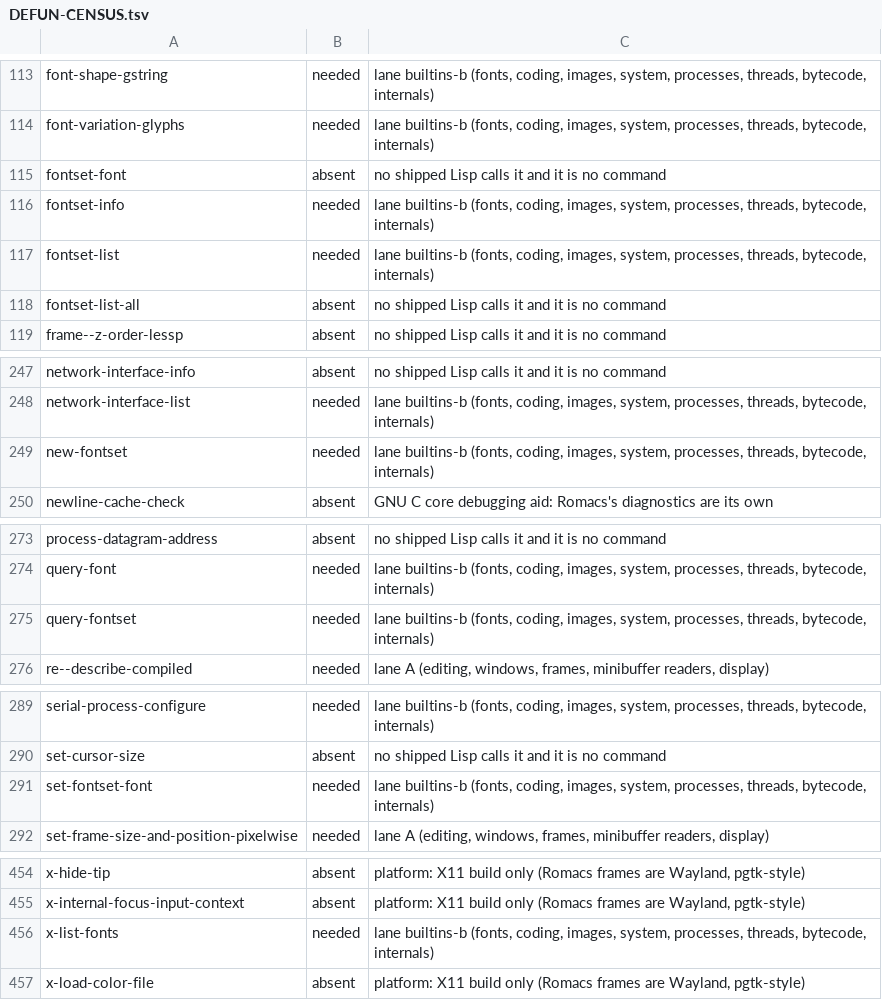
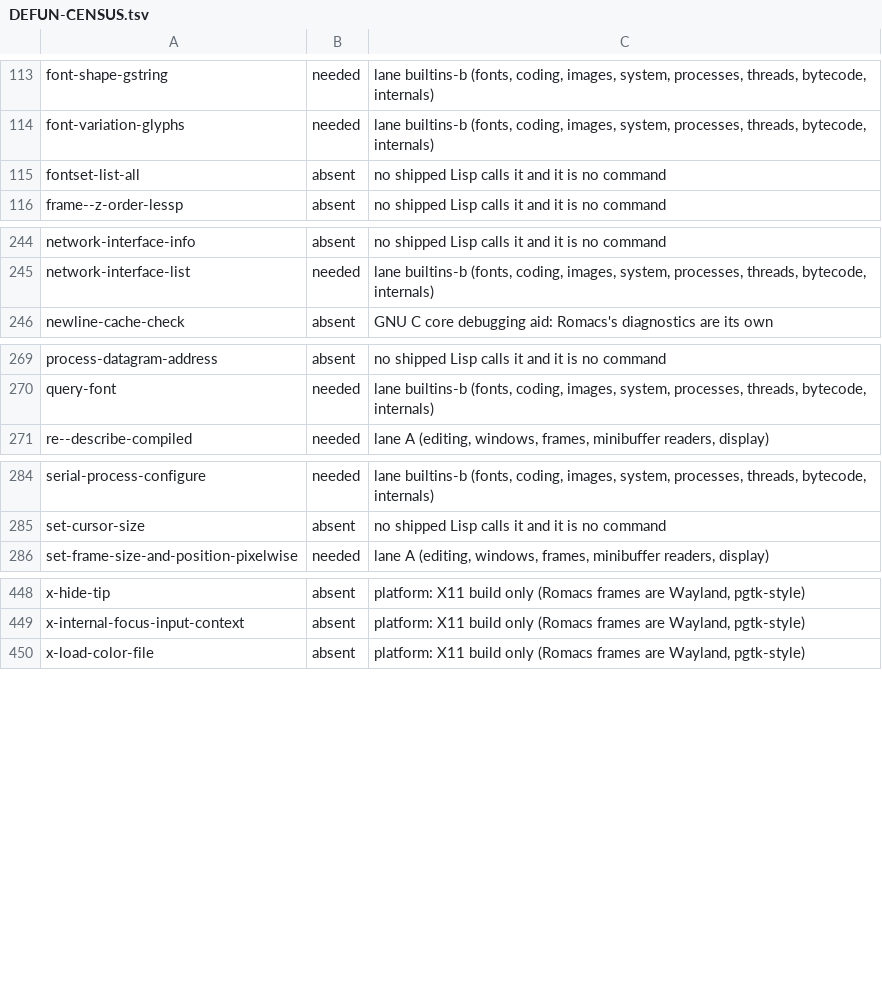
Before and after one commit to romacs-org/romacs, a TSV file: DEFUN-CENSUS.tsv, drawn as a sheet; only a part is shown, gaps mark what is left out.

Commit message:
font: Fontsets, with the rules steering what paints
set-fontset-font was void, so init files that call it failed, and painting
had one fixed rule for emoji. new-fontset, query-fontset, fontset-list,
fontset-info, fontset-font and x-list-fonts are here too.

The rules are one persistent table in romacs-layout-input: a 64-way trie over
characters holding two-ended lists of font-defs, shared through Arc, so an
edit after a snapshot copies a few nodes whatever else the table holds. The
VM owns every fontset and the name index; FrameSnapshot and MeasureInput
carry the default and frame fontsets, the charset order and a revision.

The resolver searches as fontset_font does: the frame fontset's group, the
default's, then their fallbacks, a nil ending that fontset's search and
nothing found meaning the no-font glyph. Specs list through Fontconfig by
family, registry, :script, :lang and :otf as ftfont_spec_pattern asks, one
listing a spec with each face's charset, and a group sorts by charset
priority as reorder_font_vector does. ASCII stays the face's font, and
use-default-font-for-symbols the face's first for the symbol script.

A new revision retires every resolver answer, the host's character answers
before a query, and the repaint check. Painting records the fonts it opens in
the published state, which is what fontset-info names. The default rules are
built once in the loadup chain and staged, so a launch pays nothing and a
batch session keeps GNU's empty table; the display's opening installs them
and makes the frame's fontset. An ASCII rule on it sets the default face.

```diff
--- a/DEFUN-CENSUS.tsv
+++ b/DEFUN-CENSUS.tsv
@@ -114,5 +114,2 @@ font-shape-gstring	needed	lane builtins-b (fonts, coding, images, system, proces
 font-variation-glyphs	needed	lane builtins-b (fonts, coding, images, system, processes, threads, bytecode, internals)
-fontset-font	absent	no shipped Lisp calls it and it is no command
-fontset-info	needed	lane builtins-b (fonts, coding, images, system, processes, threads, bytecode, internals)
-fontset-list	needed	lane builtins-b (fonts, coding, images, system, processes, threads, bytecode, internals)
 fontset-list-all	absent	no shipped Lisp calls it and it is no command
@@ -248,3 +245,2 @@ network-interface-info	absent	no shipped Lisp calls it and it is no command
 network-interface-list	needed	lane builtins-b (fonts, coding, images, system, processes, threads, bytecode, internals)
-new-fontset	needed	lane builtins-b (fonts, coding, images, system, processes, threads, bytecode, internals)
 newline-cache-check	absent	GNU C core debugging aid: Romacs's diagnostics are its own
@@ -274,3 +270,2 @@ process-datagram-address	absent	no shipped Lisp calls it and it is no command
 query-font	needed	lane builtins-b (fonts, coding, images, system, processes, threads, bytecode, internals)
-query-fontset	needed	lane builtins-b (fonts, coding, images, system, processes, threads, bytecode, internals)
 re--describe-compiled	needed	lane A (editing, windows, frames, minibuffer readers, display)
@@ -290,3 +285,2 @@ serial-process-configure	needed	lane builtins-b (fonts, coding, images, system,
 set-cursor-size	absent	no shipped Lisp calls it and it is no command
-set-fontset-font	needed	lane builtins-b (fonts, coding, images, system, processes, threads, bytecode, internals)
 set-frame-size-and-position-pixelwise	needed	lane A (editing, windows, frames, minibuffer readers, display)
@@ -455,3 +449,2 @@ x-hide-tip	absent	platform: X11 build only (Romacs frames are Wayland, pgtk-styl
 x-internal-focus-input-context	absent	platform: X11 build only (Romacs frames are Wayland, pgtk-style)
-x-list-fonts	needed	lane builtins-b (fonts, coding, images, system, processes, threads, bytecode, internals)
 x-load-color-file	absent	platform: X11 build only (Romacs frames are Wayland, pgtk-style)
```
Also changed, not shown: DEFVAR-CENSUS.tsv, 51 other files.
